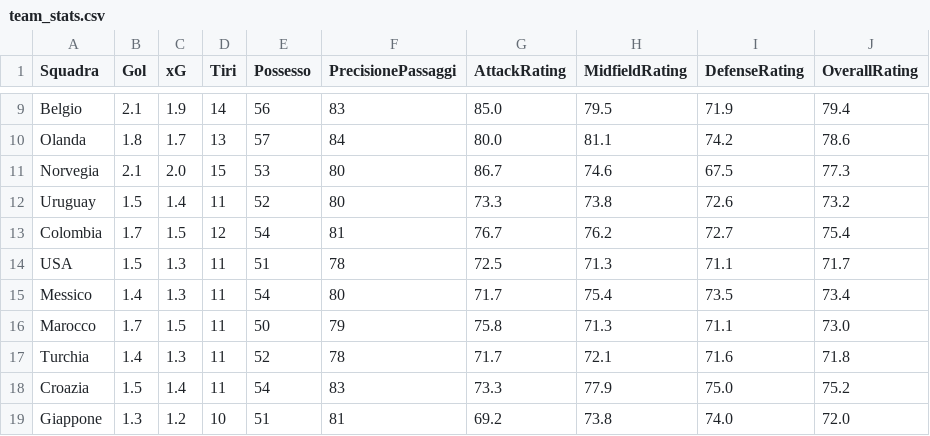
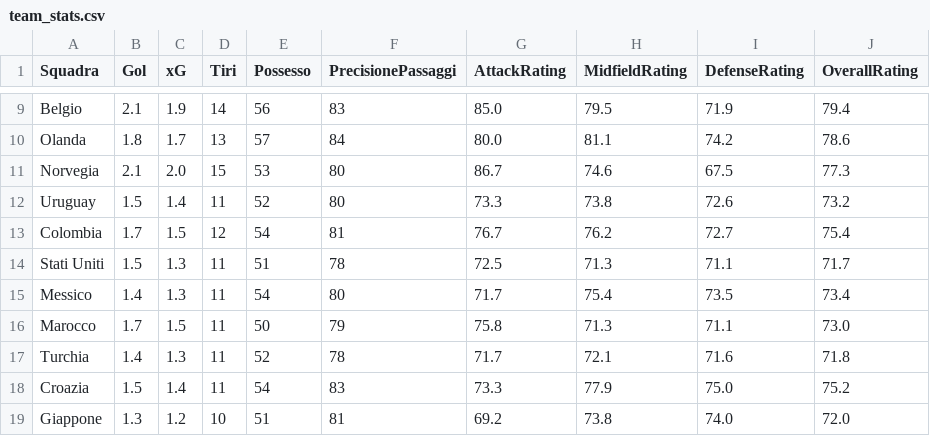
Before and after one commit to Festao11-17/world-cup-analyst, a CSV file: data/team_stats.csv, drawn as a sheet; only a part is shown, gaps mark what is left out.

```diff
--- a/data/team_stats.csv
+++ b/data/team_stats.csv
@@ -13,3 +13,3 @@ Uruguay,1.5,1.4,11,52,80,73.3,73.8,72.6,73.2
 Colombia,1.7,1.5,12,54,81,76.7,76.2,72.7,75.4
-USA,1.5,1.3,11,51,78,72.5,71.3,71.1,71.7
+Stati Uniti,1.5,1.3,11,51,78,72.5,71.3,71.1,71.7
 Messico,1.4,1.3,11,54,80,71.7,75.4,73.5,73.4
```
Also changed, not shown: 4 other files.
